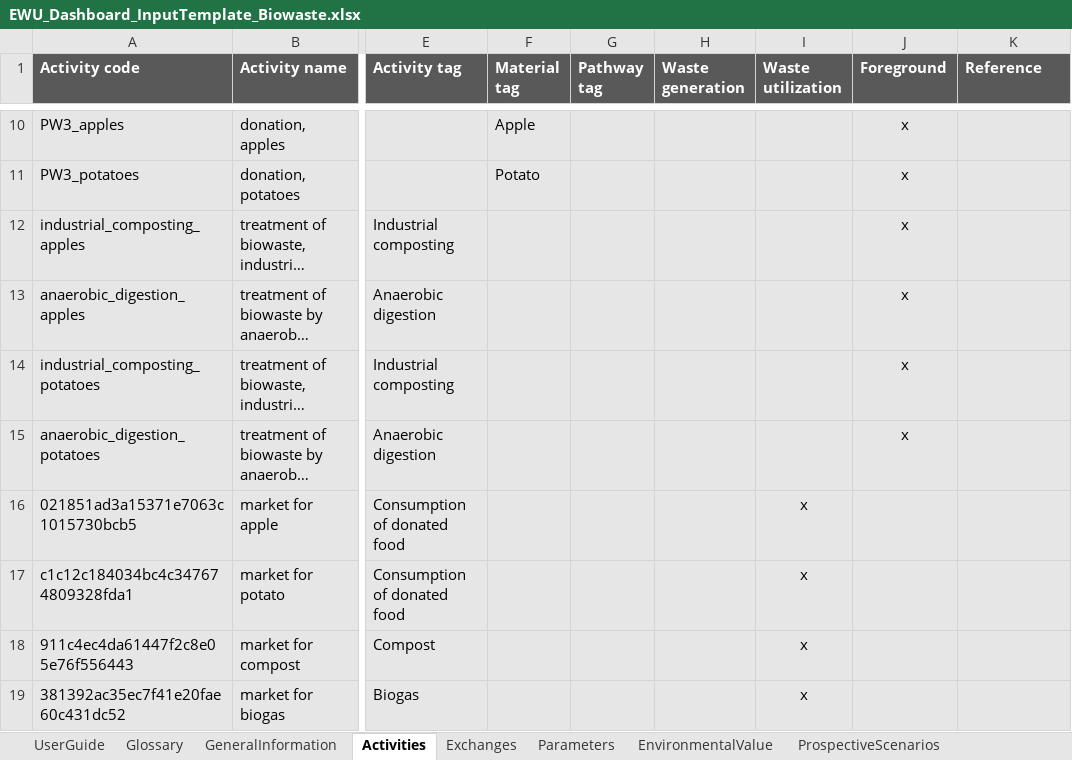
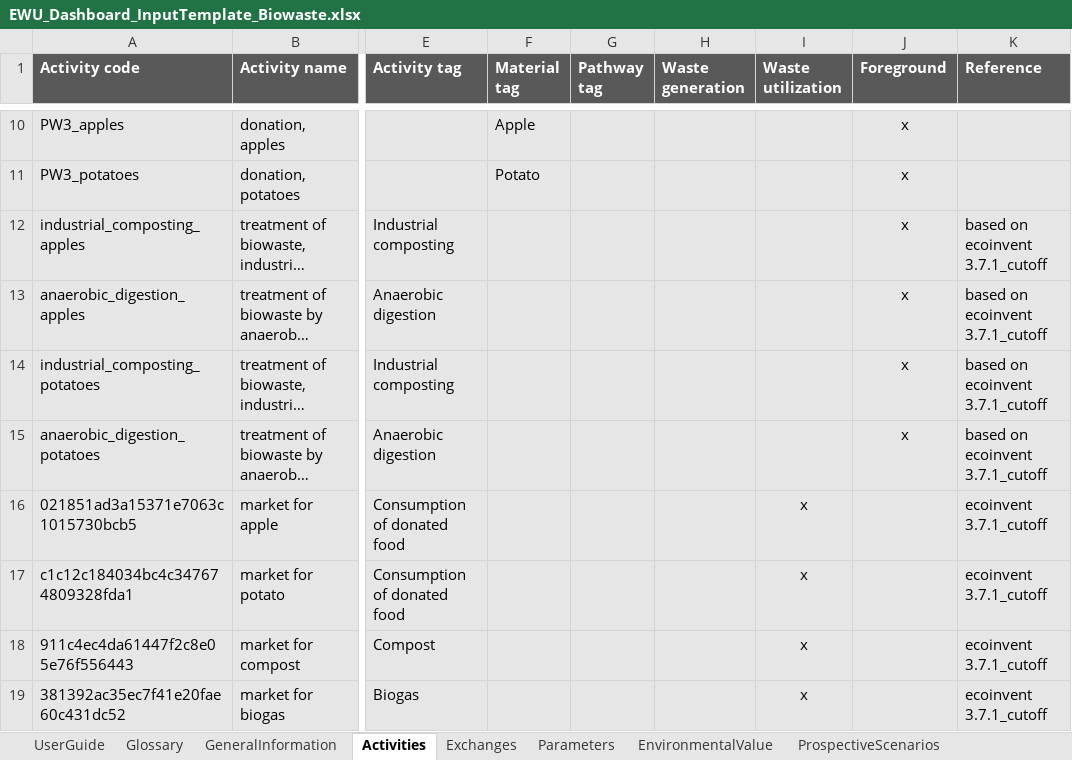
Before and after one commit to SarahSchmidt94/MoEWe, an Excel workbook: CaseStudy3_VegetableFoodWaste/EWU_Dashboard_InputTemplate_Biowaste.xlsx, sheet Activities, drawn as a sheet; only a part is shown, gaps mark what is left out; long unchanged cells end in …; values as stored, in another font and other column widths than the file's, no borders; table styles not drawn; the diff names each change by its address in the sheet, - before the commit and + after, or states it on an @@ line.

```diff
--- a/CaseStudy3_VegetableFoodWaste/EWU_Dashboard_InputTemplate_Biowaste.xlsx (sheet Activities)
+++ b/CaseStudy3_VegetableFoodWaste/EWU_Dashboard_InputTemplate_Biowaste.xlsx (sheet Activities)
-K12:K15 (Reference): (empty)
+K12:K15 (Reference): based on ecoinvent 3.7.1_cutoff
-K16:K19 (Reference): (empty)
+K16:K19 (Reference): ecoinvent 3.7.1_cutoff
```
Also changed, not shown: CaseStudy2_RoadDebris/EWU_Dashboard_InputTemplate_RoadDebris.xlsx, 1 other file.
